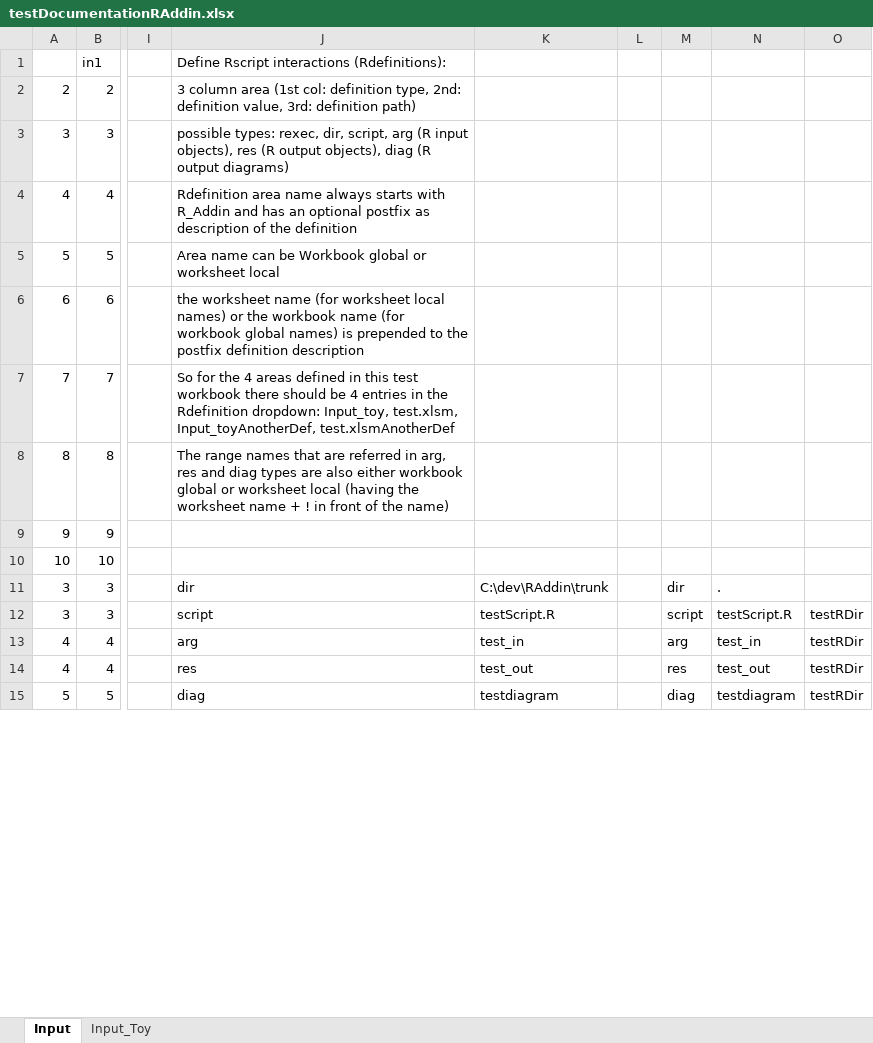
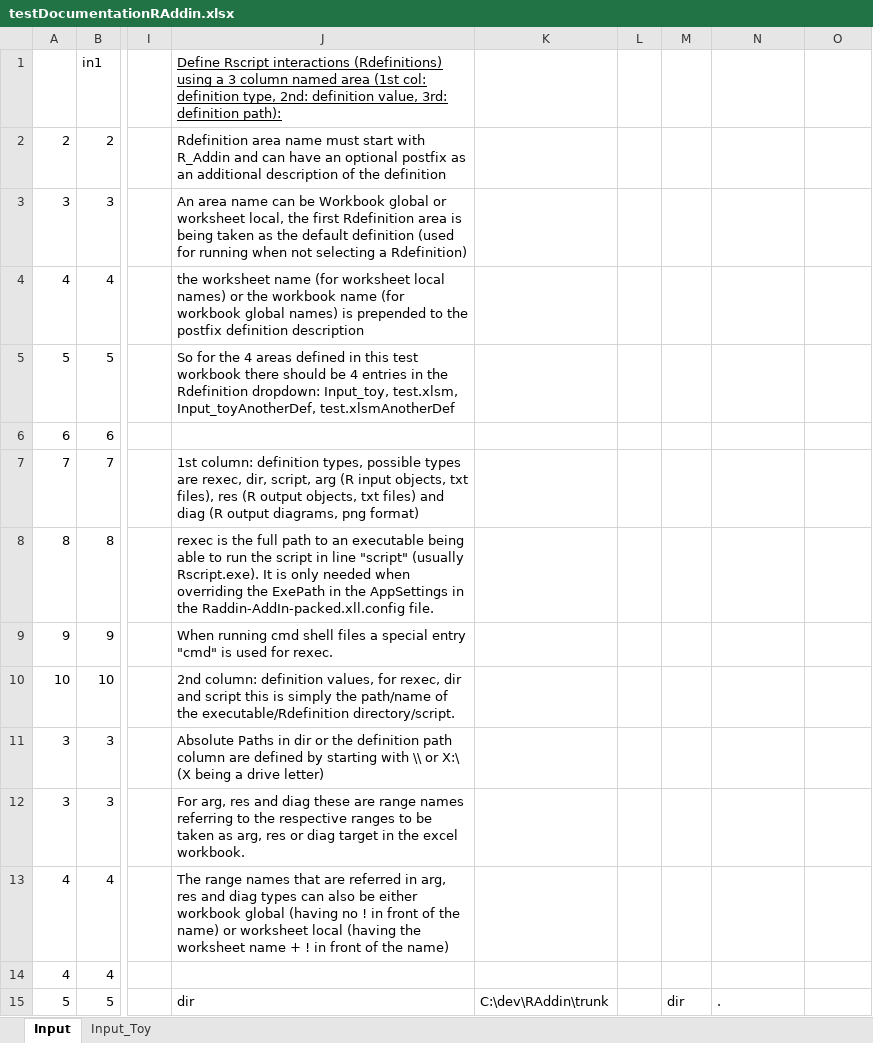
Before and after one commit to rkapl123/RAddin, an Excel workbook: testDocumentationRAddin.xlsx, sheet Input, drawn as a sheet; only a part is shown, gaps mark what is left out; values as stored, in another font and other column widths than the file's, no borders; charts and pictures not drawn; the diff covers the shown part only; the diff names each change by its address in the sheet, - before the commit and + after, or states it on an @@ line.

Commit message:
select R_Addin areas when selecting Rdefinitions remove diagrams consistently add refresh button for Rdefinitions improved Doc refactor Workbook_Activate and Workbook_Save

```diff
--- a/testDocumentationRAddin.xlsx (sheet Input)
+++ b/testDocumentationRAddin.xlsx (sheet Input)
-J1: …Rscript interactions (Rdefinitions):
+J1: …Rscript interactions (Rdefinitions) using a 3 column named area (1st col: definition type, 2nd: definition value, 3rd: definition path):
-J1 underline: off
+J1 underline: on
-J2: 3 column area (1st col: definition type, 2nd: definition value, 3rd: definition path)
+J2: Rdefinition area name must start with R_Addin and can have an optional postfix as an additional description of the definition
-J3: possible types: rexec, dir, script, arg (R input objects), res (R output objects), diag (R output diagrams)
+J3: An area name can be Workbook global or worksheet local, the first Rdefinition area is being taken as the default definition (used for running when not selecting a Rdefinition)
-J4: Rdefinition area name always starts with R_Addin and has an optional postfix as description of the definition
+J4: the worksheet name (for worksheet local names) or the workbook name (for workbook global names) is prepended to the postfix definition description
-J5: Area name can be Workbook global or worksheet local
+J5: So for the 4 areas defined in this test workbook there should be 4 entries in the Rdefinition dropdown: Input_toy, test.xlsm, Input_toyAnotherDef, test.xlsmAnotherDef
-J6: the worksheet name (for worksheet local names) or the workbook name (for workbook global names) is prepended to the postfix definition description
+J6: (empty)
-J7: So for the 4 areas defined in this test workbook there should be 4 entries in the Rdefinition dropdown: Input_toy, test.xlsm, Input_toyAnotherDef, test.xlsmAnotherDef
+J7: 1st column: definition types, possible types are rexec, dir, script, arg (R input objects, txt files), res (R output objects, txt files) and diag (R output diagrams, png format)
-J8: The range names that are referred in arg, res and diag types are also either workbook global or worksheet local (having the worksheet name + ! in front of the name)
+J8: rexec is the full path to an executable being able to run the script in line "script" (usually Rscript.exe). It is only needed when overriding the ExePath in the AppSettings in the Raddin-AddIn-packed.xll.config file.
-J9: (empty)
+J9: When running cmd shell files a special entry "cmd" is used for rexec.
-J10: (empty)
+J10: 2nd column: definition values, for rexec, dir and script this is simply the path/name of the executable/Rdefinition directory/script.
-J11: dir
+J11: Absolute Paths in dir or the definition path column are defined by starting with \\ or X:\ (X being a drive letter)
-K11: C:\dev\RAddin\trunk
+K11: (empty)
-M11: dir
+M11: (empty)
-N11: .
+N11: (empty)
-J12: script
+J12: For arg, res and diag these are range names referring to the respective ranges to be taken as arg, res or diag target in the excel workbook.
-K12: testScript.R
+K12: (empty)
-M12: script
+M12: (empty)
-N12: testScript.R
+N12: (empty)
-O12:O15: testRDir
+O12:O15: (empty)
-J13: arg
+J13: The range names that are referred in arg, res and diag types can also be either workbook global (having no ! in front of the name) or worksheet local (having the worksheet name + ! in front of the name)
-K13: test_in
+K13: (empty)
-M13: arg
+M13: (empty)
-N13: test_in
+N13: (empty)
-J14: res
+J14: (empty)
-K14: test_out
+K14: (empty)
-M14: res
+M14: (empty)
-N14: test_out
+N14: (empty)
-J15: diag
+J15: dir
-K15: testdiagram
+K15: C:\dev\RAddin\trunk
-M15: diag
+M15: dir
-N15: testdiagram
+N15: .
```
Also changed, not shown: 20 edited cells elsewhere in this sheet, charts or pictures, 6 other files.
